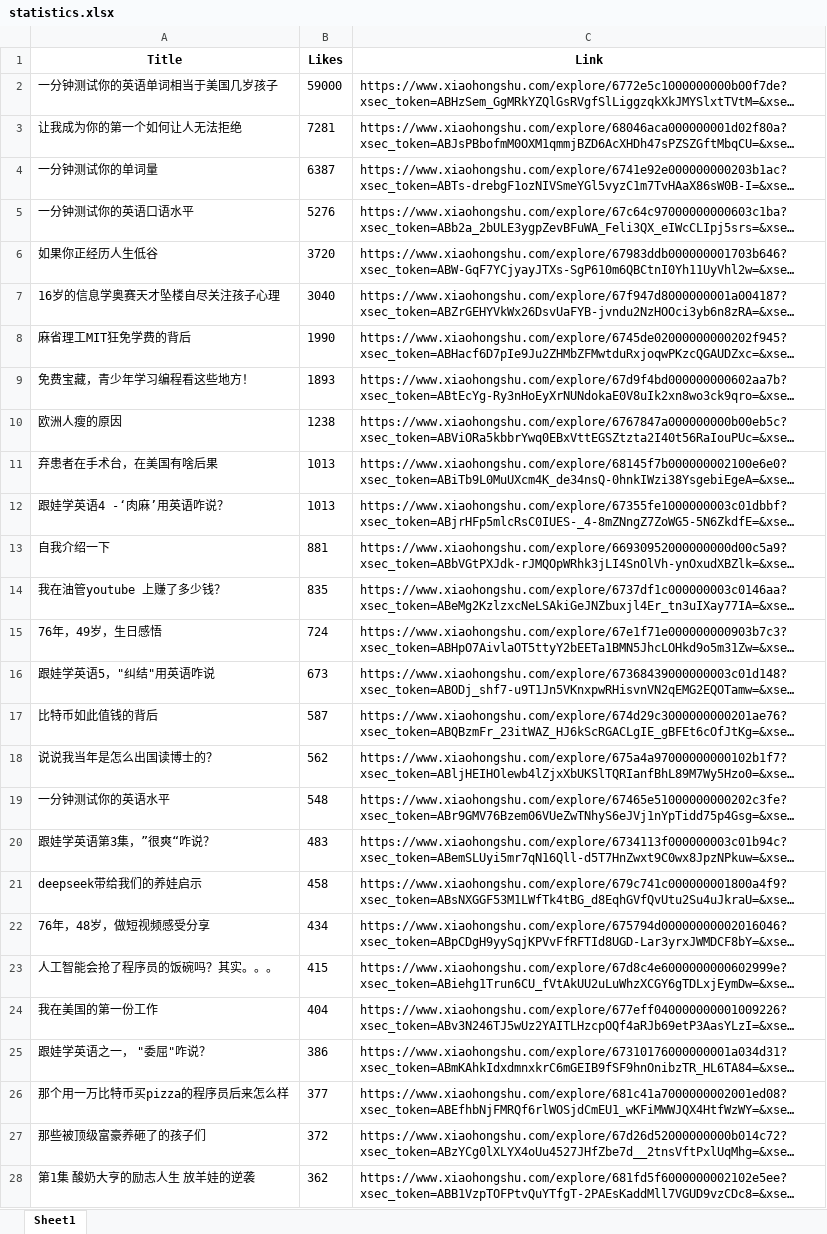
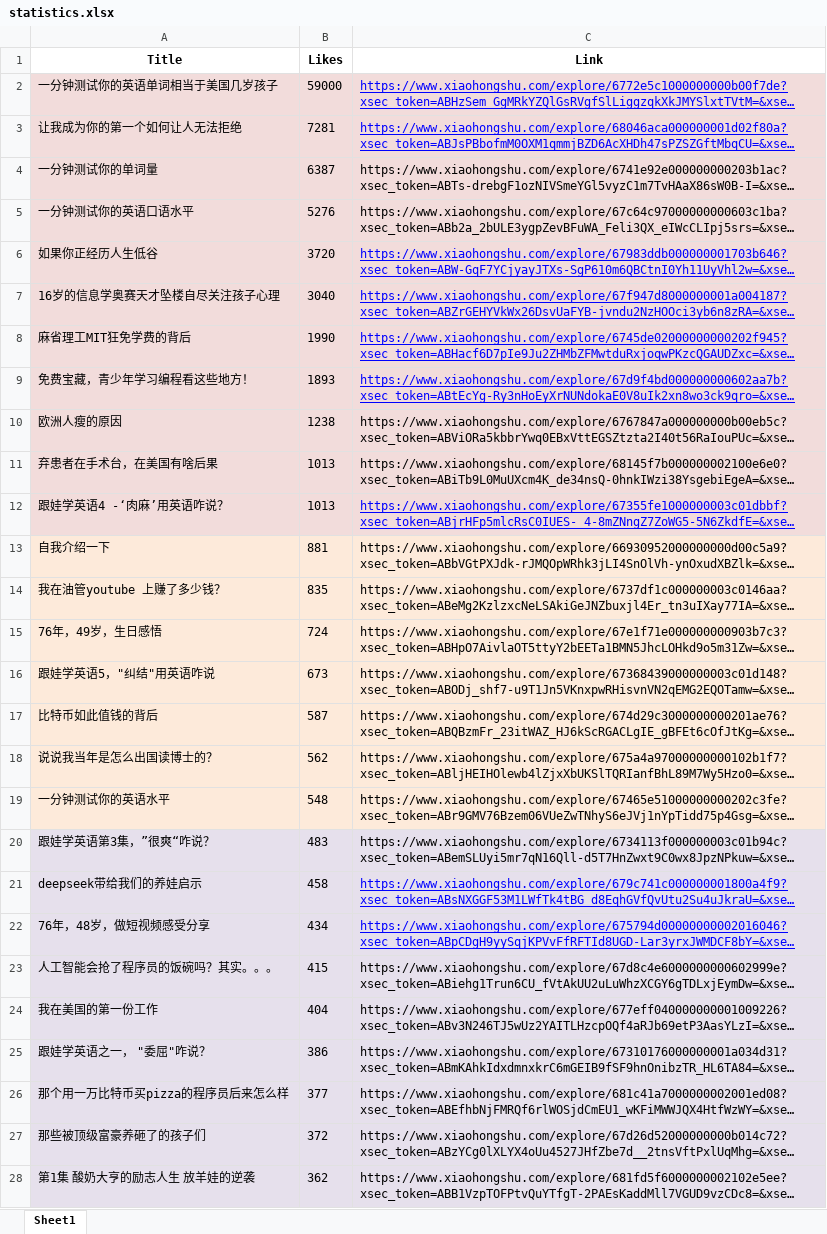
Before and after one commit to jguo108/video-scripts, an Excel workbook: Resources/同类账号/WebCrawler/小红书/两娃妈夏博士/statistics.xlsx, sheet Sheet1, drawn as a sheet; only a part is shown; long unchanged cells end in …; values as stored, in another font and other column widths than the file's, no borders; the diff covers the shown part only; the diff names each change by its address in the sheet, - before the commit and + after, or states it on an @@ line.

```diff
--- a/Resources/同类账号/WebCrawler/小红书/两娃妈夏博士/statistics.xlsx (sheet Sheet1)
+++ b/Resources/同类账号/WebCrawler/小红书/两娃妈夏博士/statistics.xlsx (sheet Sheet1)
-A2:C12 fill: none
+A2:C12 fill: #F2DCDB
@@ C2:C3 underline: off → on, text colour: black → #0000FF @@
@@ C6:C9 underline: off → on, text colour: black → #0000FF @@
@@ C12 underline: off → on, text colour: black → #0000FF @@
-A13:C19 fill: none
+A13:C19 fill: #FDEADA
-A20:C28 fill: none
+A20:C28 fill: #E6E0EC
@@ C21:C22 underline: off → on, text colour: black → #0000FF @@
```
Also changed, not shown: cell formats elsewhere in this sheet, Resources/同类账号/WebCrawler/小红书/EMMA妈妈sandra/statistics.xlsx, Resources/同类账号/WebCrawler/小红书/Evan妈咪会AI/statistics.xlsx, 12 other files.
